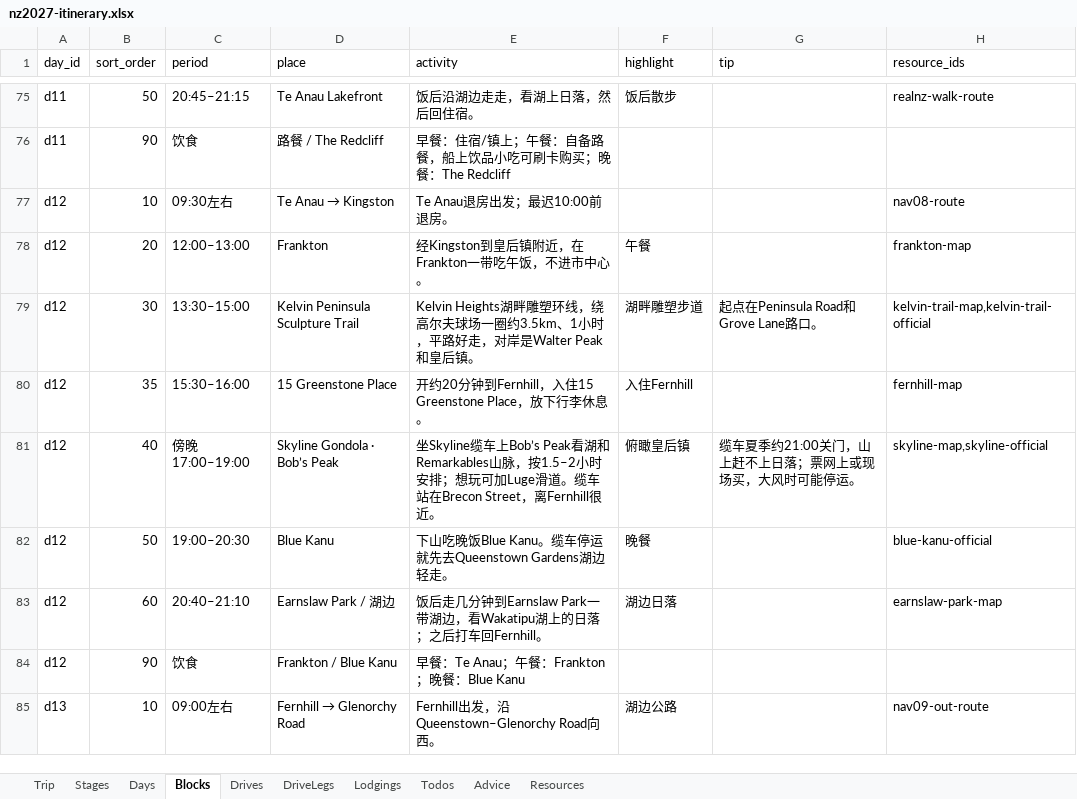
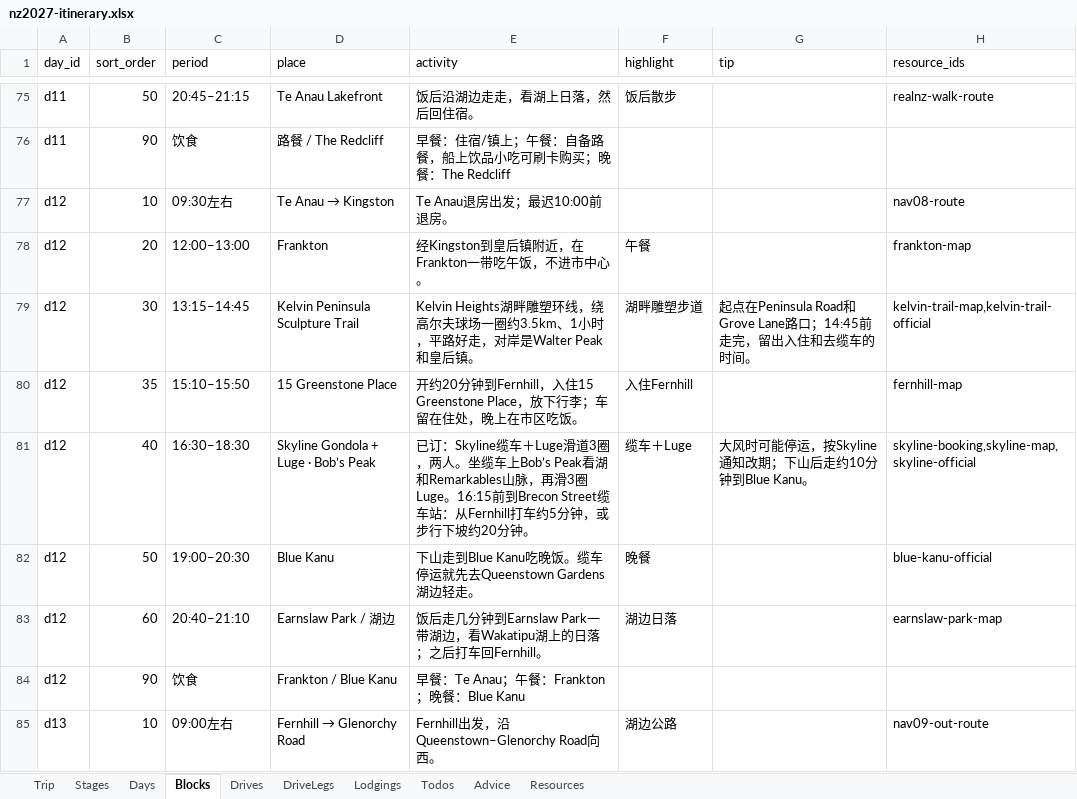
Before and after one commit to s413286943-cmyk/Aussie-Split, an Excel workbook: content/nz2027-itinerary.xlsx, sheet Blocks, drawn as a sheet; only a part is shown, gaps mark what is left out; values as stored, in another font and other column widths than the file's, no borders; the diff names each change by its address in the sheet, - before the commit and + after, or states it on an @@ line.

```diff
--- a/content/nz2027-itinerary.xlsx (sheet Blocks)
+++ b/content/nz2027-itinerary.xlsx (sheet Blocks)
-C79 (period): 13:30–15:00
+C79 (period): 13:15–14:45
-G79 (tip): 起点在Peninsula Road和Grove Lane路口。
+G79 (tip): 起点在Peninsula Road和Grove Lane路口；14:45前走完，留出入住和去缆车的时间。
-C80 (period): 15:30–16:00
+C80 (period): 15:10–15:50
-E80 (activity): …放下行李休息。
+E80 (activity): …放下行李；车留在住处，晚上在市区吃饭。
-C81 (period): 傍晚 17:00–19:00
+C81 (period): 16:30–18:30
-D81 (place): Skyline Gondola · Bob’s Peak
+D81 (place): Skyline Gondola + Luge · Bob’s Peak
-E81 (activity): 坐Skyline缆车上Bob’s Peak看湖和Remarkables山脉，按1.5–2小时安排；想玩可加Luge滑道。缆车站在Brecon Street，离Fernhill很近。
+E81 (activity): 已订：Skyline缆车＋Luge滑道3圈，两人。坐缆车上Bob’s Peak看湖和Remarkables山脉，再滑3圈Luge。16:15前到Brecon Street缆车站：从Fernhill打车约5分钟，或步行下坡约20分钟。
-F81 (highlight): 俯瞰皇后镇
+F81 (highlight): 缆车＋Luge
-G81 (tip): 缆车夏季约21:00关门，山上赶不上日落；票网上或现场买，大风时可能停运。
+G81 (tip): 大风时可能停运，按Skyline通知改期；下山后走约10分钟到Blue Kanu。
-H81 (resource_ids): skyline-map,skyline-official
+H81 (resource_ids): skyline-booking,skyline-map,skyline-official
-E82 (activity): 下山吃晚饭Blue Kanu。缆车停…
+E82 (activity): 下山走到Blue Kanu吃晚饭。缆车停…
```
Also changed, not shown: sheet Todos, sheet Resources, sheet Days, sheet Drives, 4 other files.
